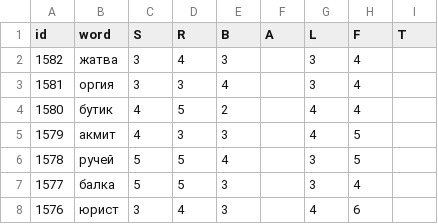
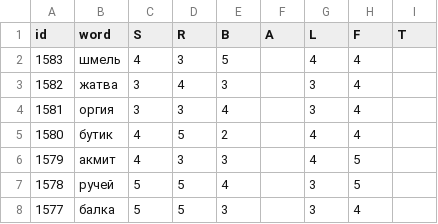
Before and after one commit to 1209090/wordle, a CSV file: wordle.csv, drawn as a sheet; only a part is shown; the shorter side is filled out with more unchanged rows.

Commit message:
1583 шмель

```diff
--- a/wordle.csv
+++ b/wordle.csv
@@ -1,2 +1,3 @@
 id,word,S,R,B,A,L,F,T
+1583,шмель,4,3,5,,4,4,
 1582,жатва,3,4,3,,3,4,
```
Also changed, not shown: stats.csv.
